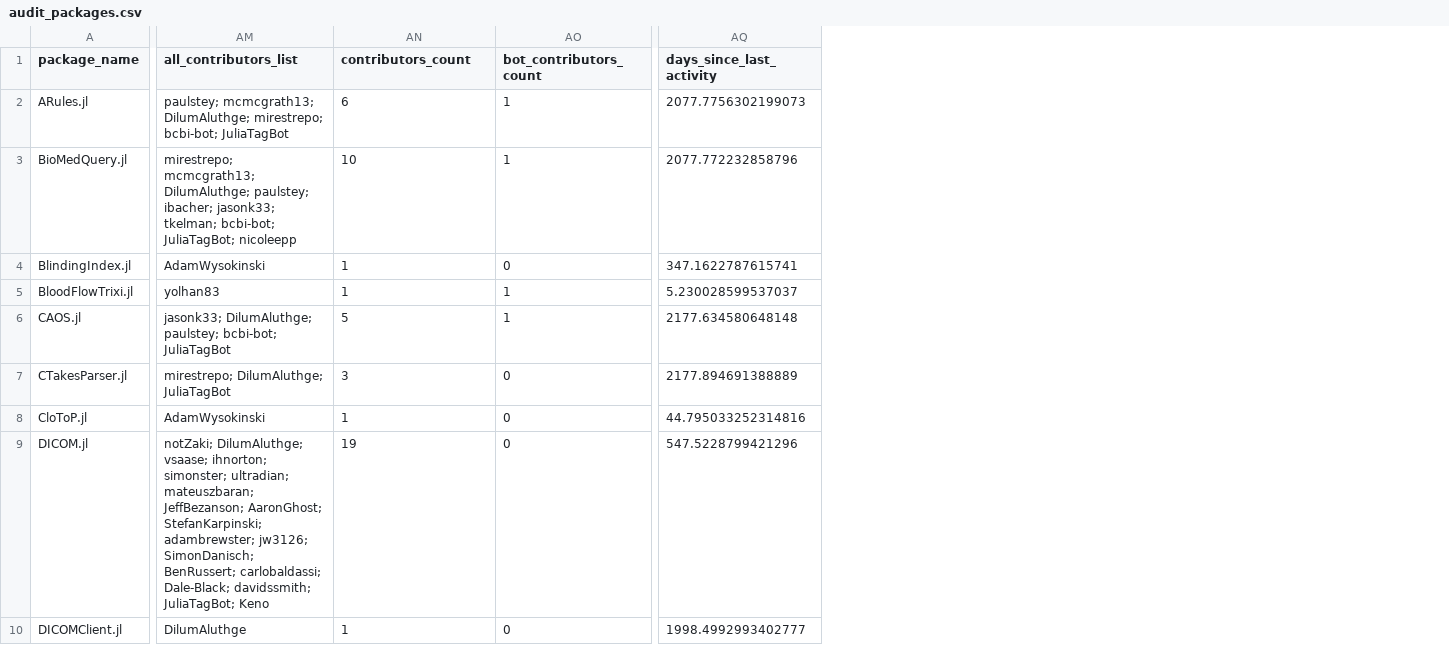
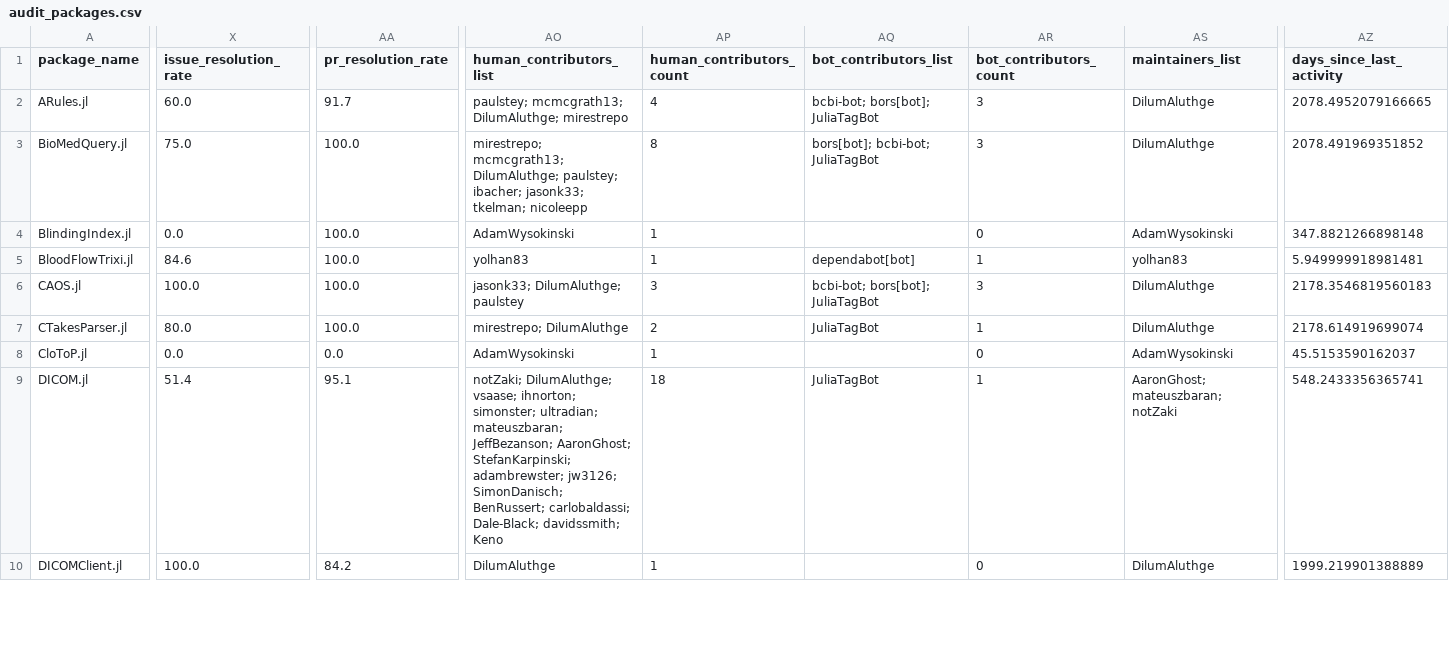
Before and after one commit to JuliaHealth/JuliaHealthAudit, a CSV file: data/results/audit_packages.csv, drawn as a sheet; only a part is shown, gaps mark what is left out; addresses are those after the commit; the diff covers the shown part only; the diff names each change by its address in the sheet, - before the commit and + after, or states it on an @@ line.

```diff
--- a/data/results/audit_packages.csv
+++ b/data/results/audit_packages.csv
+column X (issue_resolution_rate), rows 2-10: 60.0 | 75.0 | 0.0 | 84.6 | 100.0 | 80.0 | 0.0 | 51.4 | 100.0
+column AA (pr_resolution_rate), rows 2-10: 91.7 | 100.0 | 100.0 | 100.0 | 100.0 | 100.0 | 0.0 | 95.1 | 84.2
+column AQ (bot_contributors_list), rows 2-9: bcbi-bot; bors[bot]; JuliaTagBot | bors[bot]; bcbi-bot; JuliaTagBot |  | dependabot[bot] | bcbi-bot; bors[bot]; JuliaTagBot | JuliaTagBot |  | JuliaTagBot
+column AS (maintainers_list), rows 2-10: DilumAluthge | DilumAluthge | AdamWysokinski | yolhan83 | DilumAluthge | DilumAluthge | AdamWysokinski | AaronGhost; mateuszbaran; notZaki | DilumAluthge
-AO1: all_contributors_list
+AO1: human_contributors_list
-AP1: contributors_count
+AP1: human_contributors_count
-AO2 (human_contributors_list): …mcmcgrath13; DilumAluthge; mirestrepo; bcbi-bot; JuliaTagBot
+AO2 (human_contributors_list): …mcmcgrath13; DilumAluthge; mirestrepo
-AP2 (human_contributors_count): 6
+AP2 (human_contributors_count): 4
-AR2:AR3 (bot_contributors_count): 1
+AR2:AR3 (bot_contributors_count): 3
-AZ2 (days_since_last_activity): 2077.7756302199073
+AZ2 (days_since_last_activity): 2078.4952079166665
-AO3 (human_contributors_list): …jasonk33; tkelman; bcbi-bot; JuliaTagBot; nicoleepp
+AO3 (human_contributors_list): …jasonk33; tkelman; nicoleepp
-AP3 (human_contributors_count): 10
+AP3 (human_contributors_count): 8
-AZ3 (days_since_last_activity): 2077.772232858796
+AZ3 (days_since_last_activity): 2078.491969351852
-AZ4 (days_since_last_activity): 347.1622787615741
+AZ4 (days_since_last_activity): 347.8821266898148
-AZ5 (days_since_last_activity): 5.230028599537037
+AZ5 (days_since_last_activity): 5.949999918981481
-AO6 (human_contributors_list): jasonk33; DilumAluthge; paulstey; bcbi-bot; JuliaTagBot
+AO6 (human_contributors_list): jasonk33; DilumAluthge; paulstey
-AP6 (human_contributors_count): 5
+AP6 (human_contributors_count): 3
-AR6 (bot_contributors_count): 1
+AR6 (bot_contributors_count): 3
-AZ6 (days_since_last_activity): 2177.634580648148
+AZ6 (days_since_last_activity): 2178.3546819560183
-AO7 (human_contributors_list): mirestrepo; DilumAluthge; JuliaTagBot
+AO7 (human_contributors_list): mirestrepo; DilumAluthge
-AP7 (human_contributors_count): 3
+AP7 (human_contributors_count): 2
-AR7 (bot_contributors_count): 0
+AR7 (bot_contributors_count): 1
-AZ7 (days_since_last_activity): 2177.894691388889
+AZ7 (days_since_last_activity): 2178.614919699074
-AZ8 (days_since_last_activity): 44.795033252314816
+AZ8 (days_since_last_activity): 45.5153590162037
-AO9 (human_contributors_list): …Dale-Black; davidssmith; JuliaTagBot; Keno
+AO9 (human_contributors_list): …Dale-Black; davidssmith; Keno
-AP9 (human_contributors_count): 19
+AP9 (human_contributors_count): 18
-AR9 (bot_contributors_count): 0
+AR9 (bot_contributors_count): 1
-AZ9 (days_since_last_activity): 547.5228799421296
+AZ9 (days_since_last_activity): 548.2433356365741
-AZ10 (days_since_last_activity): 1998.4992993402777
+AZ10 (days_since_last_activity): 1999.219901388889
```
Also changed, not shown: 5 added columns and 50 edited cells elsewhere in this file, data/results/audit_non_packages.csv, 55 other files.
